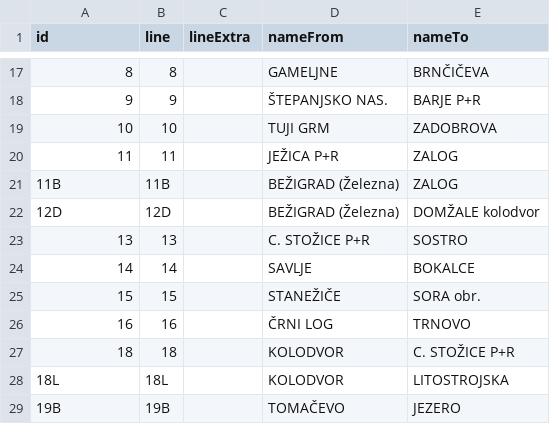
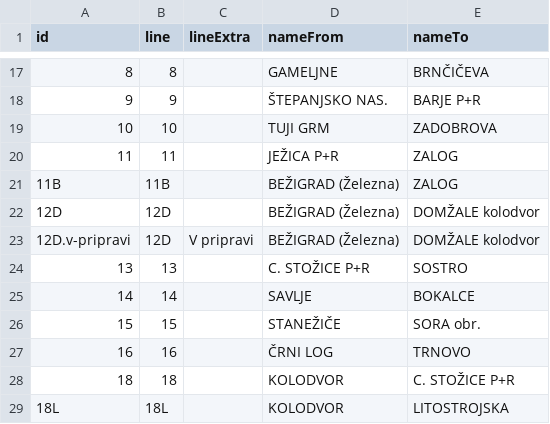
Before and after one commit to openstreetmap-si/bus-routes-osm-lpp, a CSV file: data/lpp/lines.csv, drawn as a sheet; only a part is shown, gaps mark what is left out; the shorter side is filled out with more unchanged rows; the diff names each change by its address in the sheet, - before the commit and + after, or states it on an @@ line.

```diff
--- a/data/lpp/lines.csv
+++ b/data/lpp/lines.csv
+row 23: 12D.v-pripravi | 12D | V pripravi | BEŽIGRAD (Železna) | DOMŽALE kolodvor
```
Also changed, not shown: data/lpp/lines_stops.csv.
